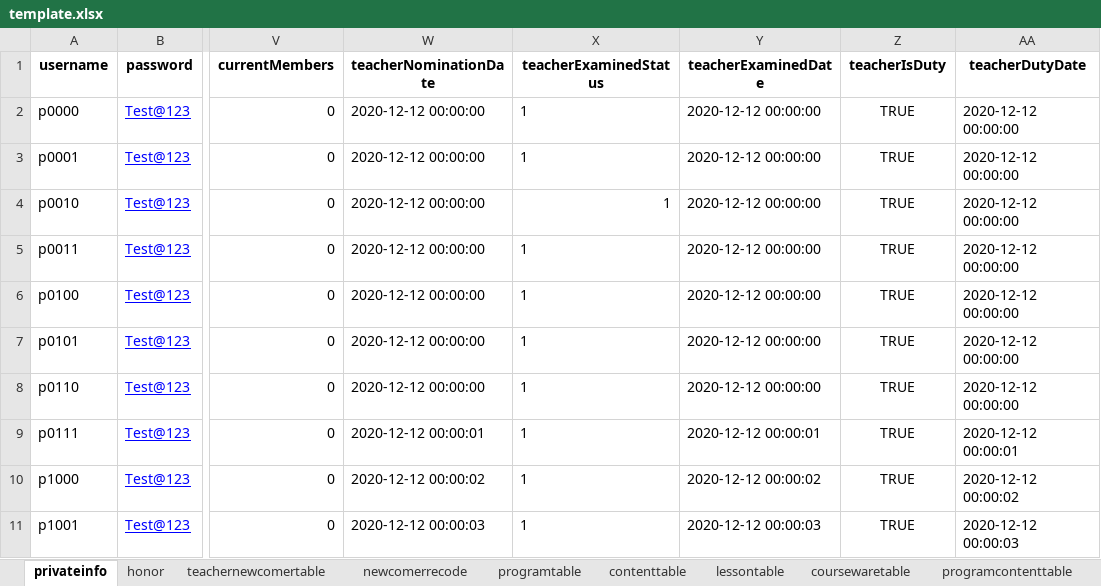
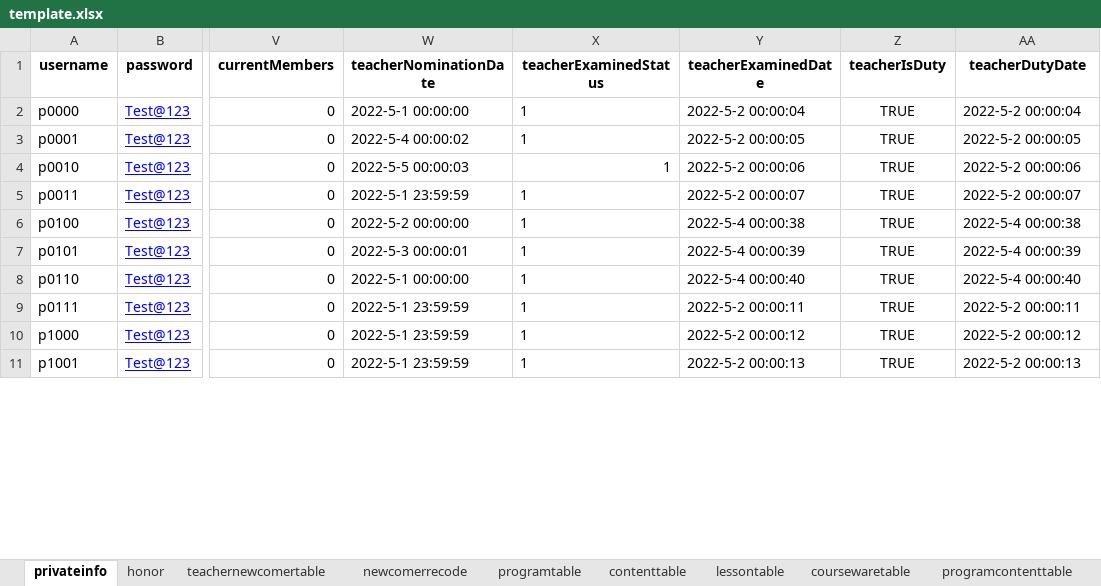
Before and after one commit to hanna0911/BootCamp, an Excel workbook: testcase/template.xlsx, sheet privateinfo, drawn as a sheet; only a part is shown, gaps mark what is left out; values as stored, in another font and other column widths than the file's, no borders; the diff covers the shown part only; the diff names each change by its address in the sheet, - before the commit and + after, or states it on an @@ line.

```diff
--- a/testcase/template.xlsx (sheet privateinfo)
+++ b/testcase/template.xlsx (sheet privateinfo)
-W2 (teacherNominationDate): 2020-12-12 00:00:00
+W2 (teacherNominationDate): 2022-5-1 00:00:00
-Y2 (teacherExaminedDate): 2020-12-12 00:00:00
+Y2 (teacherExaminedDate): 2022-5-2 00:00:04
-AA2 (teacherDutyDate): 2020-12-12 00:00:00
+AA2 (teacherDutyDate): 2022-5-2 00:00:04
-W3 (teacherNominationDate): 2020-12-12 00:00:00
+W3 (teacherNominationDate): 2022-5-4 00:00:02
-Y3 (teacherExaminedDate): 2020-12-12 00:00:00
+Y3 (teacherExaminedDate): 2022-5-2 00:00:05
-AA3 (teacherDutyDate): 2020-12-12 00:00:00
+AA3 (teacherDutyDate): 2022-5-2 00:00:05
-W4 (teacherNominationDate): 2020-12-12 00:00:00
+W4 (teacherNominationDate): 2022-5-5 00:00:03
-Y4 (teacherExaminedDate): 2020-12-12 00:00:00
+Y4 (teacherExaminedDate): 2022-5-2 00:00:06
-AA4 (teacherDutyDate): 2020-12-12 00:00:00
+AA4 (teacherDutyDate): 2022-5-2 00:00:06
-W5 (teacherNominationDate): 2020-12-12 00:00:00
+W5 (teacherNominationDate): 2022-5-1 23:59:59
-Y5 (teacherExaminedDate): 2020-12-12 00:00:00
+Y5 (teacherExaminedDate): 2022-5-2 00:00:07
-AA5 (teacherDutyDate): 2020-12-12 00:00:00
+AA5 (teacherDutyDate): 2022-5-2 00:00:07
-W6 (teacherNominationDate): 2020-12-12 00:00:00
+W6 (teacherNominationDate): 2022-5-2 00:00:00
-Y6 (teacherExaminedDate): 2020-12-12 00:00:00
+Y6 (teacherExaminedDate): 2022-5-4 00:00:38
-AA6 (teacherDutyDate): 2020-12-12 00:00:00
+AA6 (teacherDutyDate): 2022-5-4 00:00:38
-W7 (teacherNominationDate): 2020-12-12 00:00:00
+W7 (teacherNominationDate): 2022-5-3 00:00:01
-Y7 (teacherExaminedDate): 2020-12-12 00:00:00
+Y7 (teacherExaminedDate): 2022-5-4 00:00:39
-AA7 (teacherDutyDate): 2020-12-12 00:00:00
+AA7 (teacherDutyDate): 2022-5-4 00:00:39
-W8 (teacherNominationDate): 2020-12-12 00:00:00
+W8 (teacherNominationDate): 2022-5-1 00:00:00
-Y8 (teacherExaminedDate): 2020-12-12 00:00:00
+Y8 (teacherExaminedDate): 2022-5-4 00:00:40
-AA8 (teacherDutyDate): 2020-12-12 00:00:00
+AA8 (teacherDutyDate): 2022-5-4 00:00:40
-W9 (teacherNominationDate): 2020-12-12 00:00:01
+W9 (teacherNominationDate): 2022-5-1 23:59:59
-Y9 (teacherExaminedDate): 2020-12-12 00:00:01
+Y9 (teacherExaminedDate): 2022-5-2 00:00:11
-AA9 (teacherDutyDate): 2020-12-12 00:00:01
+AA9 (teacherDutyDate): 2022-5-2 00:00:11
-W10 (teacherNominationDate): 2020-12-12 00:00:02
+W10 (teacherNominationDate): 2022-5-1 23:59:59
-Y10 (teacherExaminedDate): 2020-12-12 00:00:02
+Y10 (teacherExaminedDate): 2022-5-2 00:00:12
-AA10 (teacherDutyDate): 2020-12-12 00:00:02
+AA10 (teacherDutyDate): 2022-5-2 00:00:12
-W11 (teacherNominationDate): 2020-12-12 00:00:03
+W11 (teacherNominationDate): 2022-5-1 23:59:59
-Y11 (teacherExaminedDate): 2020-12-12 00:00:03
+Y11 (teacherExaminedDate): 2022-5-2 00:00:13
-AA11 (teacherDutyDate): 2020-12-12 00:00:03
+AA11 (teacherDutyDate): 2022-5-2 00:00:13
```
Also changed, not shown: 102 edited cells elsewhere in this sheet, sheet usercontenttable, sheet userprogramtable, sheet newcomerrecode, sheet userlessontable, sheet lessontable, sheet programtable, 1 more sheet.
